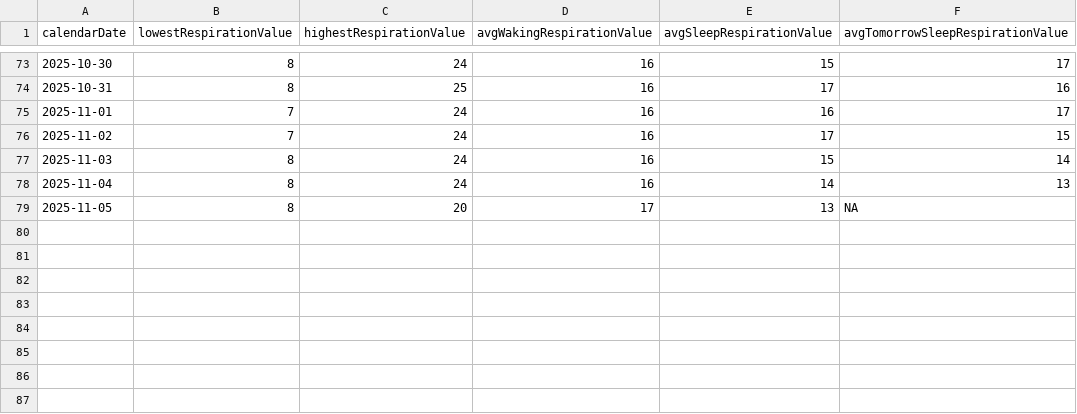
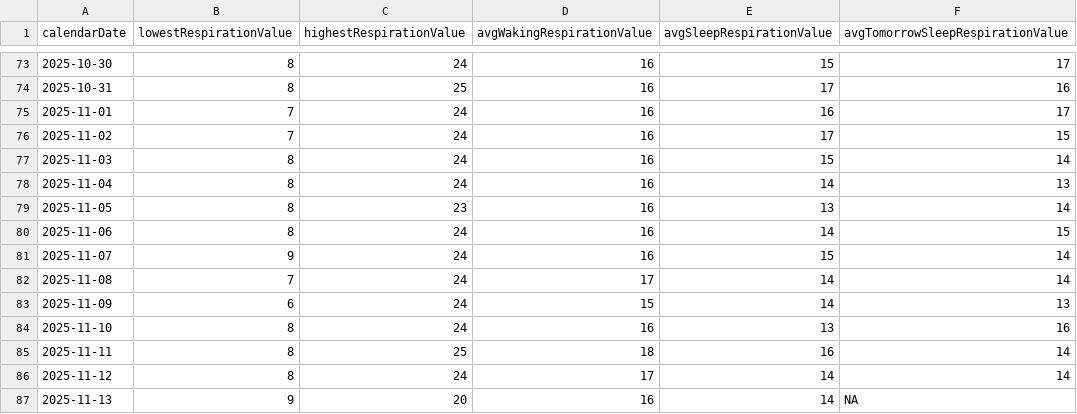
Before and after one commit to mahoneyjustinnj/myGarminHealth_JM, a CSV file: clean_data/respirStatsDate2025-11-14.csv (was clean_data/respirStatsDate2025-11-05.csv), drawn as a sheet; only a part is shown, gaps mark what is left out.

```diff
--- a/clean_data/respirStatsDate2025-11-05.csv
+++ b/clean_data/respirStatsDate2025-11-14.csv
@@ -78,2 +78,10 @@
 2025-11-04,8,24,16,14,13
-2025-11-05,8,20,17,13,NA
+2025-11-05,8,23,16,13,14
+2025-11-06,8,24,16,14,15
+2025-11-07,9,24,16,15,14
+2025-11-08,7,24,17,14,14
+2025-11-09,6,24,15,14,13
+2025-11-10,8,24,16,13,16
+2025-11-11,8,25,18,16,14
+2025-11-12,8,24,17,14,14
+2025-11-13,9,20,16,14,NA
```
Also changed, not shown: clean_data/heartrateStatsDate2025-11-14.csv, clean_data/sleepQualStatsDate2025-11-14.csv, 9 other files.
